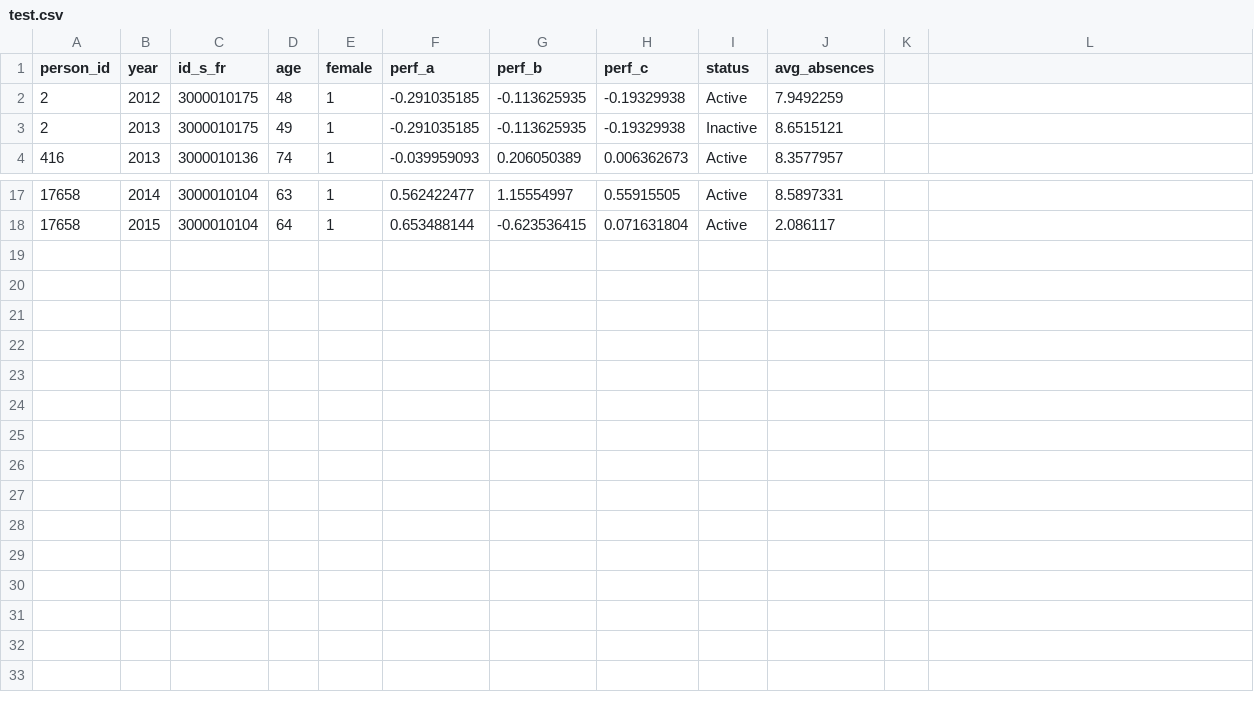
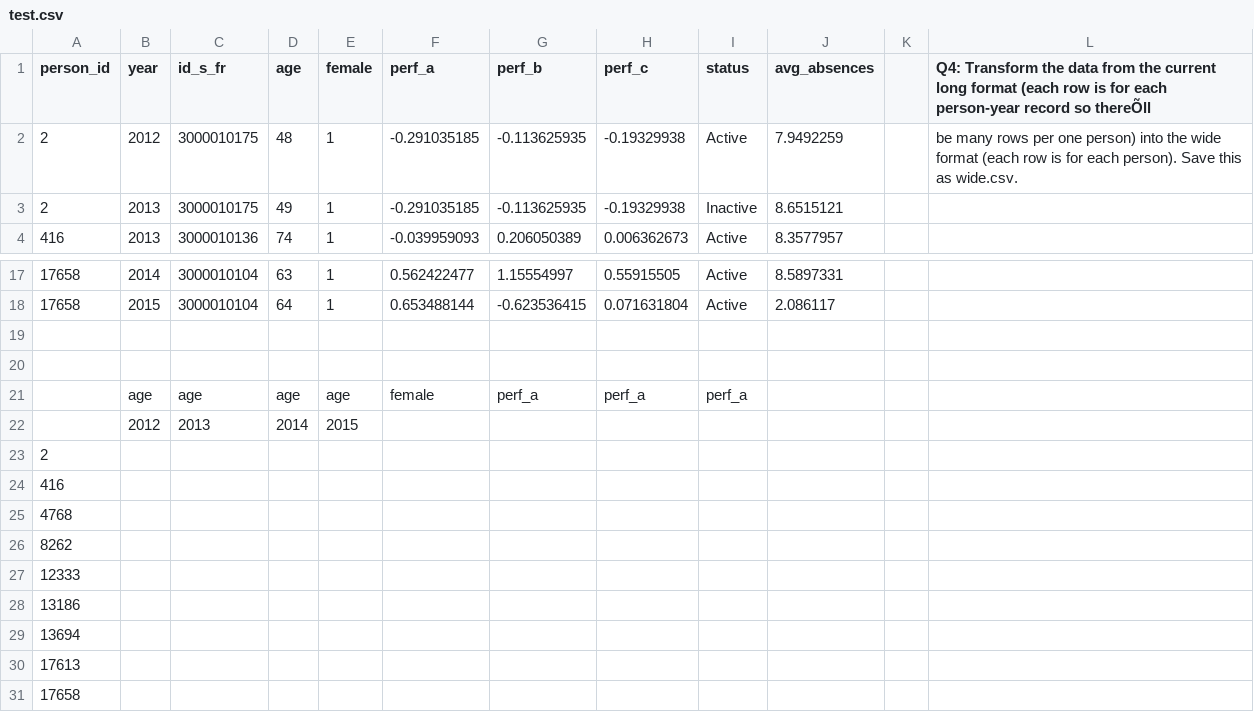
Before and after one commit to ArtKTP/Siametrics-Pre-interview-Assignment, a CSV file: result/test.csv, drawn as a sheet; only a part is shown, gaps mark what is left out; the diff names each change by its address in the sheet, - before the commit and + after, or states it on an @@ line.

Commit message:
test

```diff
--- a/result/test.csv
+++ b/result/test.csv
-L1: (empty)
+L1: Q4: Transform the data from the current long format (each row is for each person-year record so thereÕll
-L2: (empty)
+L2: be many rows per one person) into the wide format (each row is for each person). Save this as wide.csv.
+row 19: (empty)
+row 20: (empty)
+row 21:  | age | age | age | age | female | perf_a | perf_a | perf_a
+row 22:  | 2012 | 2013 | 2014 | 2015
+row 23: 2
+row 24: 416
+row 25: 4768
+row 26: 8262
+row 27: 12333
+row 28: 13186
+row 29: 13694
+row 30: 17613
+row 31: 17658
```
Also changed, not shown: 1 other file.
